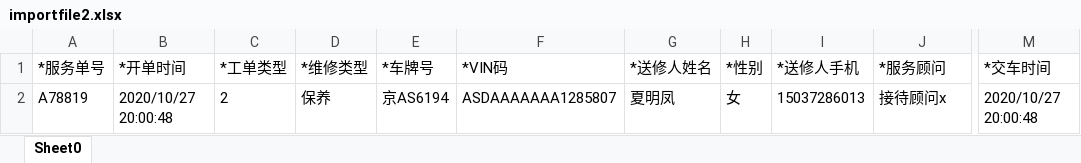
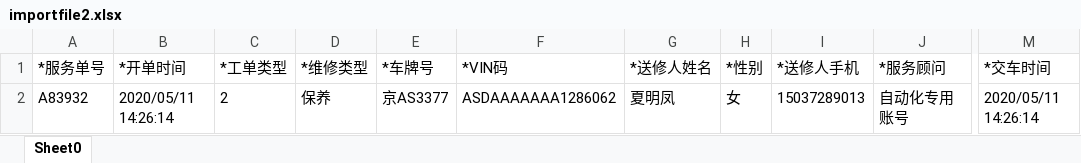
Before and after one commit to dy495/interface-test-framework, an Excel workbook: src/main/java/com/haisheng/framework/testng/bigScreen/jiaochen/xmf/file/importfile2.xlsx, sheet Sheet0, drawn as a sheet; only a part is shown, gaps mark what is left out; values as stored, in another font and other column widths than the file's, no borders; the diff names each change by its address in the sheet, - before the commit and + after, or states it on an @@ line.

```diff
--- a/src/main/java/com/haisheng/framework/testng/bigScreen/jiaochen/xmf/file/importfile2.xlsx (sheet Sheet0)
+++ b/src/main/java/com/haisheng/framework/testng/bigScreen/jiaochen/xmf/file/importfile2.xlsx (sheet Sheet0)
-A2 (*服务单号): A78819
+A2 (*服务单号): A83932
-B2 (*开单时间): 2020/10/27 20:00:48
+B2 (*开单时间): 2020/05/11 14:26:14
-E2 (*车牌号): 京AS6194
+E2 (*车牌号): 京AS3377
-F2 (*VIN码): ASDAAAAAAA1285807
+F2 (*VIN码): ASDAAAAAAA1286062
-I2 (*送修人手机): 15037286013
+I2 (*送修人手机): 15037289013
-J2 (*服务顾问): 接待顾问x
+J2 (*服务顾问): 自动化专用账号
-M2 (*交车时间): 2020/10/27 20:00:48
+M2 (*交车时间): 2020/05/11 14:26:14
```
Also changed, not shown: src/main/java/com/haisheng/framework/testng/bigScreen/jiaochen/xmf/file/importPotentialCustomerfile.xlsx, 13 other files.
